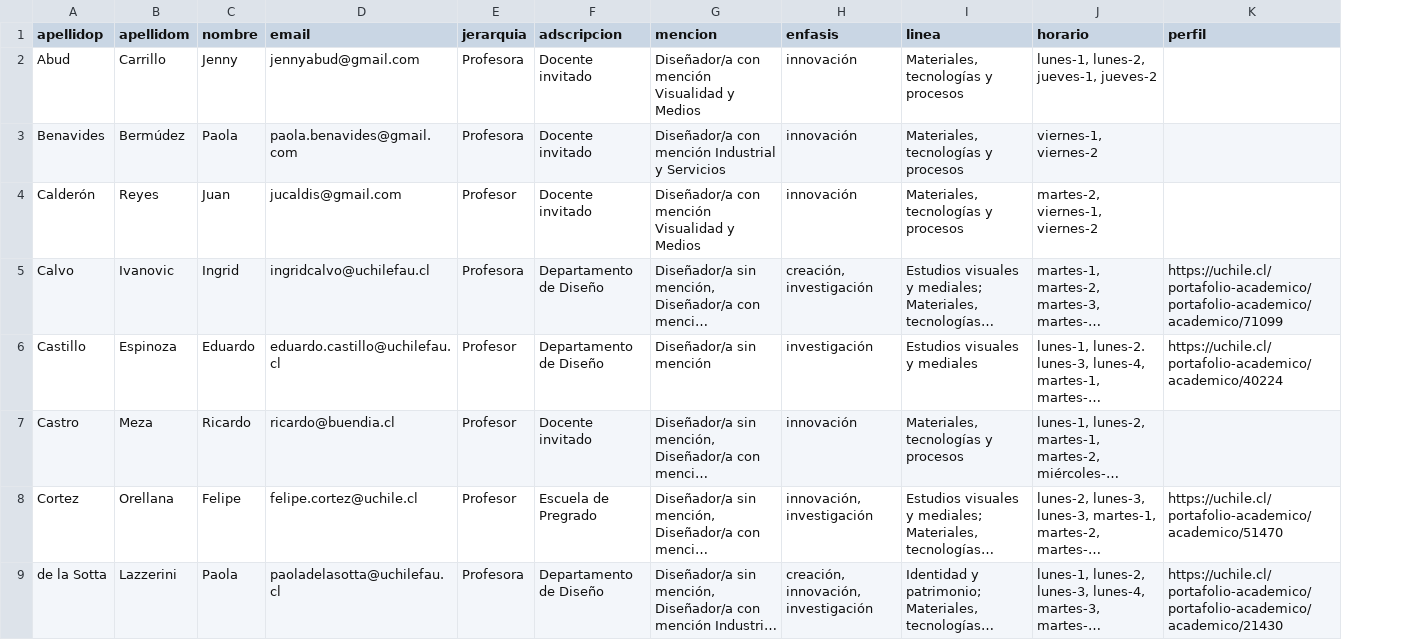
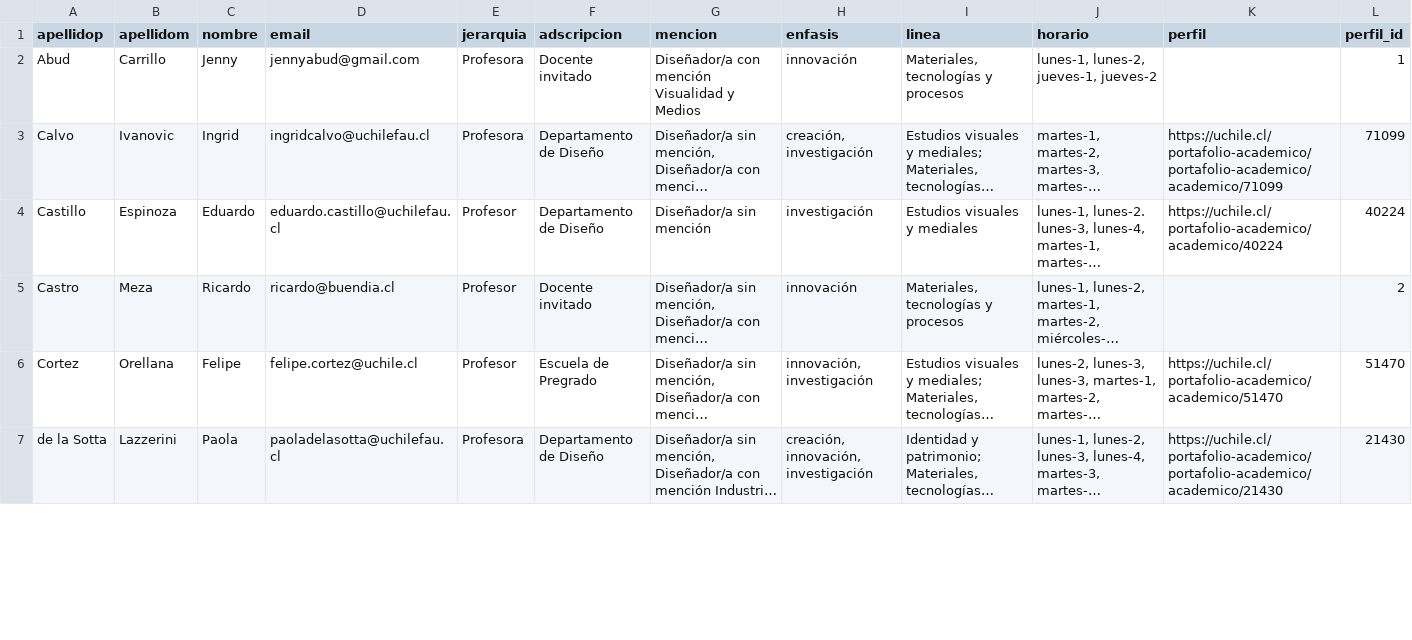
Before and after one commit to disenoUChile/titulo, a CSV file: data/comisiones.csv, drawn as a sheet; only a part is shown; long unchanged cells end in …; removed rows and columns are numbered as before the commit, all else as after; the diff covers the shown part only; the diff names each change by its address in the sheet, - before the commit and + after, or states it on an @@ line.

```diff
--- a/data/comisiones.csv
+++ b/data/comisiones.csv
+column L (perfil_id), rows 2-7: 1 | 71099 | 40224 | 2 | 51470 | 21430
-row 3: Benavides | Bermúdez | Paola | paola.benavides@gmail.com | Profesora | Docente invitado | Diseñador/a con mención Industrial y Servicios | innovación | Materiales, tecnologías y procesos | viernes-1, viernes-2
-row 4: Calderón | Reyes | Juan | jucaldis@gmail.com | Profesor | Docente invitado | Diseñador/a con mención Visualidad y Medios | innovación | Materiales, tecnologías y procesos | martes-2, viernes-1, viernes-2
```
Also changed, not shown: 1 added row, 4 removed rows and 24 edited cells elsewhere in this file.
